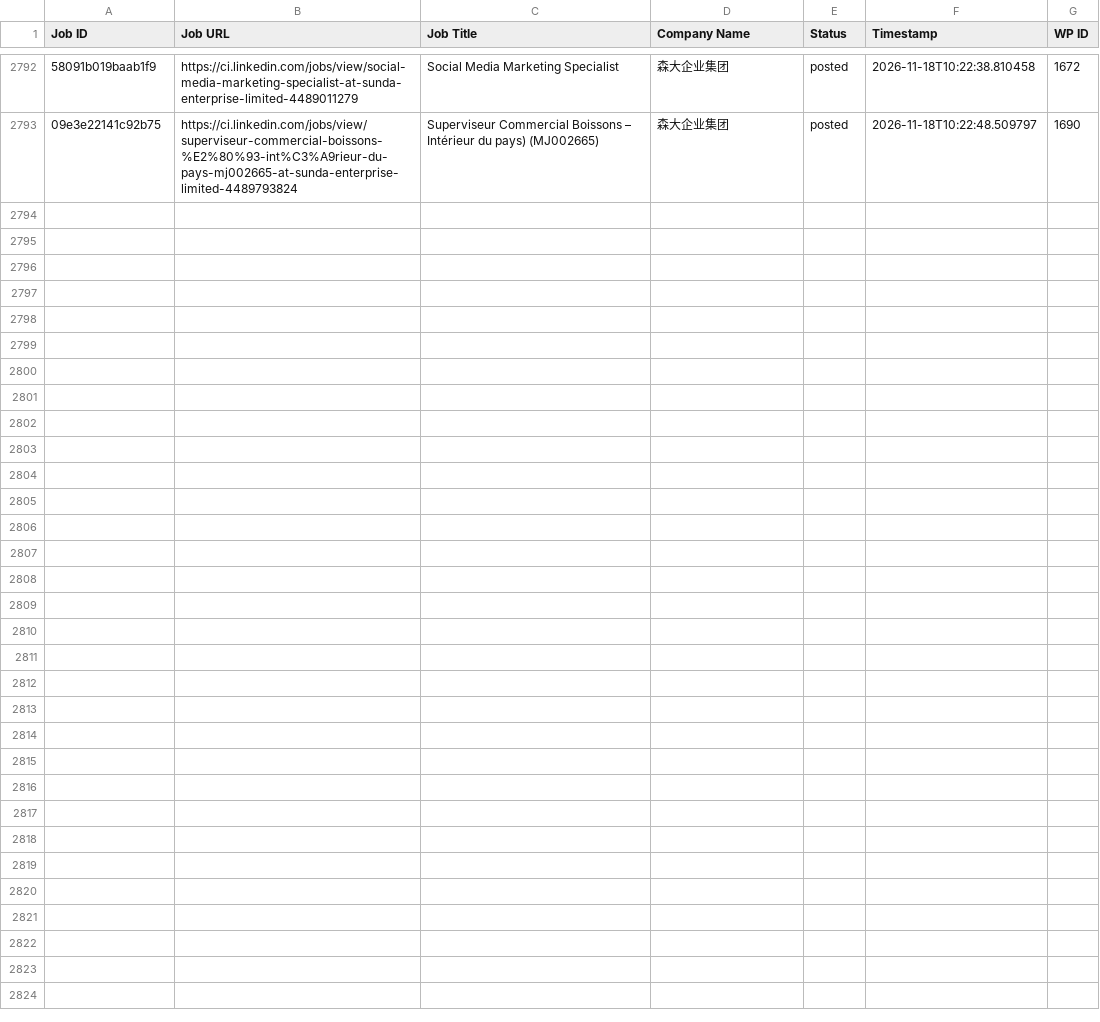
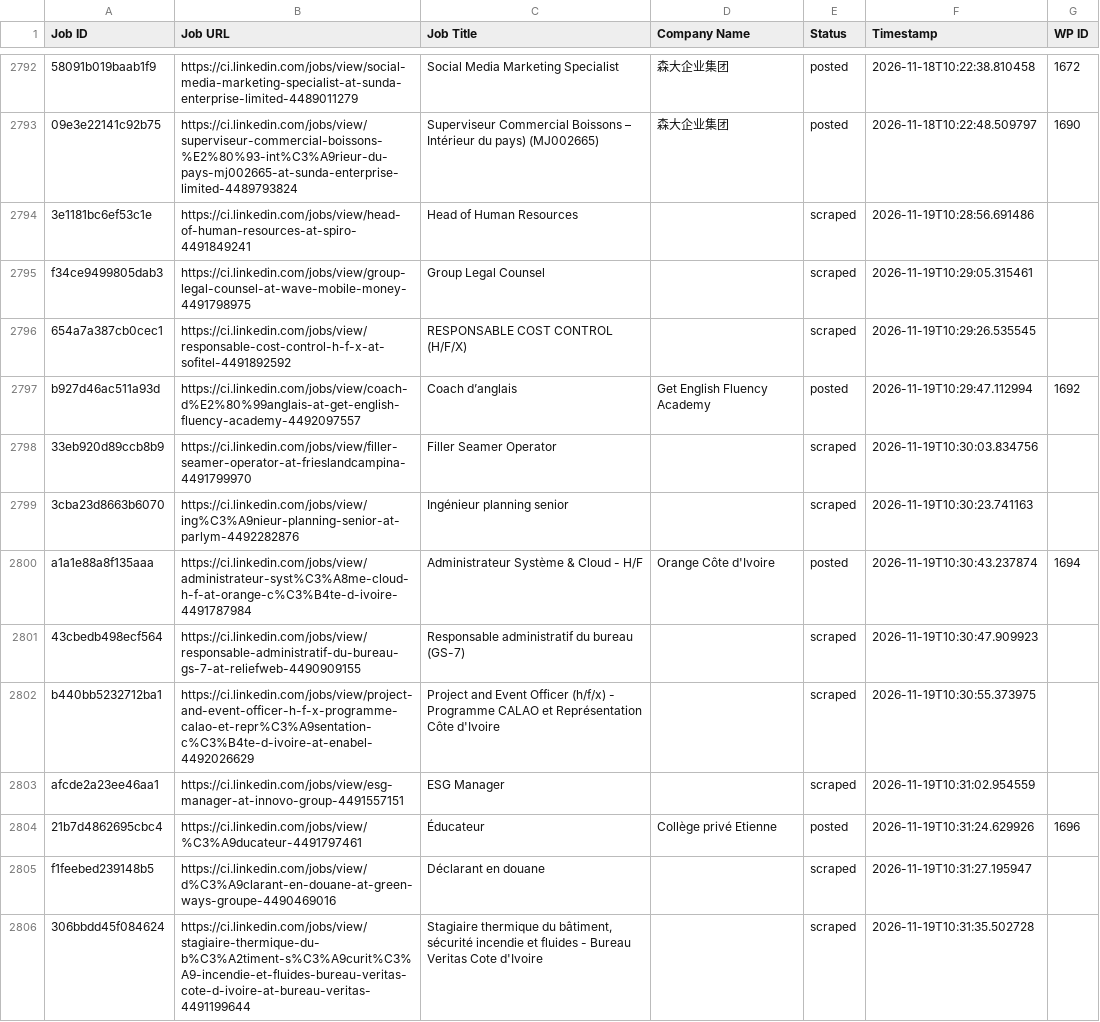
Before and after one commit to mimusdesign/ci, a CSV file: processed_jobs.csv, drawn as a sheet; only a part is shown, gaps mark what is left out; the diff covers the shown part only; the diff names each change by its address in the sheet, - before the commit and + after, or states it on an @@ line.

```diff
--- a/processed_jobs.csv
+++ b/processed_jobs.csv
+row 2794: 3e1181bc6ef53c1e | https://ci.linkedin.com/jobs/view/head-of-human-resources-at-spiro-4491849241 | Head of Human Resources |  | scraped | 2026-11-19T10:28:56.691486
+row 2795: f34ce9499805dab3 | https://ci.linkedin.com/jobs/view/group-legal-counsel-at-wave-mobile-money-4491798975 | Group Legal Counsel |  | scraped | 2026-11-19T10:29:05.315461
+row 2796: 654a7a387cb0cec1 | https://ci.linkedin.com/jobs/view/responsable-cost-control-h-f-x-at-sofitel-4491892592 | RESPONSABLE COST CONTROL (H/F/X) |  | scraped | 2026-11-19T10:29:26.535545
+row 2797: b927d46ac511a93d | https://ci.linkedin.com/jobs/view/coach-d%E2%80%99anglais-at-get-english-fluency-academy-4492097557 | Coach d’anglais | Get English Fluency Academy | posted | 2026-11-19T10:29:47.112994 | 1692
+row 2798: 33eb920d89ccb8b9 | https://ci.linkedin.com/jobs/view/filler-seamer-operator-at-frieslandcampina-4491799970 | Filler Seamer Operator |  | scraped | 2026-11-19T10:30:03.834756
+row 2799: 3cba23d8663b6070 | https://ci.linkedin.com/jobs/view/ing%C3%A9nieur-planning-senior-at-parlym-4492282876 | Ingénieur planning senior |  | scraped | 2026-11-19T10:30:23.741163
+row 2800: a1a1e88a8f135aaa | https://ci.linkedin.com/jobs/view/administrateur-syst%C3%A8me-cloud-h-f-at-orange-c%C3%B4te-d-ivoire-4491787984 | Administrateur Système & Cloud - H/F | Orange Côte d'Ivoire | posted | 2026-11-19T10:30:43.237874 | 1694
+row 2801: 43cbedb498ecf564 | https://ci.linkedin.com/jobs/view/responsable-administratif-du-bureau-gs-7-at-reliefweb-4490909155 | Responsable administratif du bureau (GS-7) |  | scraped | 2026-11-19T10:30:47.909923
+row 2802: b440bb5232712ba1 | https://ci.linkedin.com/jobs/view/project-and-event-officer-h-f-x-programme-calao-et-repr%C3%A9sentation-c%C3%B4te-d-ivoire-at-enabel-4492026629 | Project and Event Officer (h/f/x) - Programme CALAO et Représentation Côte d'Ivoire |  | scraped | 2026-11-19T10:30:55.373975
+row 2803: afcde2a23ee46aa1 | https://ci.linkedin.com/jobs/view/esg-manager-at-innovo-group-4491557151 | ESG Manager |  | scraped | 2026-11-19T10:31:02.954559
+row 2804: 21b7d4862695cbc4 | https://ci.linkedin.com/jobs/view/%C3%A9ducateur-4491797461 | Éducateur | Collège privé Etienne | posted | 2026-11-19T10:31:24.629926 | 1696
+row 2805: f1feebed239148b5 | https://ci.linkedin.com/jobs/view/d%C3%A9clarant-en-douane-at-green-ways-groupe-4490469016 | Déclarant en douane |  | scraped | 2026-11-19T10:31:27.195947
+row 2806: 306bbdd45f084624 | https://ci.linkedin.com/jobs/view/stagiaire-thermique-du-b%C3%A2timent-s%C3%A9curit%C3%A9-incendie-et-fluides-bureau-veritas-cote-d-ivoire-at-bureau-veritas-4491199644 | Stagiaire thermique du bâtiment, sécurité incendie et fluides - Bureau Veritas Cote d'Ivoire |  | scraped | 2026-11-19T10:31:35.502728
```
Also changed, not shown: 13 added rows elsewhere in this file.
